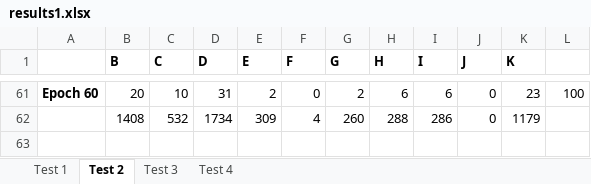
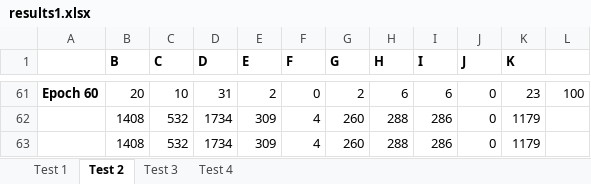
Before and after one commit to induhiu/Or-GAN-ic, an Excel workbook: results1.xlsx, sheet Test 2, drawn as a sheet; only a part is shown, gaps mark what is left out; values as stored, in another font and other column widths than the file's, no borders; charts and pictures not drawn; the diff names each change by its address in the sheet, - before the commit and + after, or states it on an @@ line.

```diff
--- a/results1.xlsx (sheet Test 2)
+++ b/results1.xlsx (sheet Test 2)
+row 63:  | 1408 | 532 | 1734 | 309 | 4 | 260 | 288 | 286 | 0 | 1179
```
Also changed, not shown: sheet Test 1, sheet Test 4, sheet Test 3, results5.xlsx, 2 other files.
